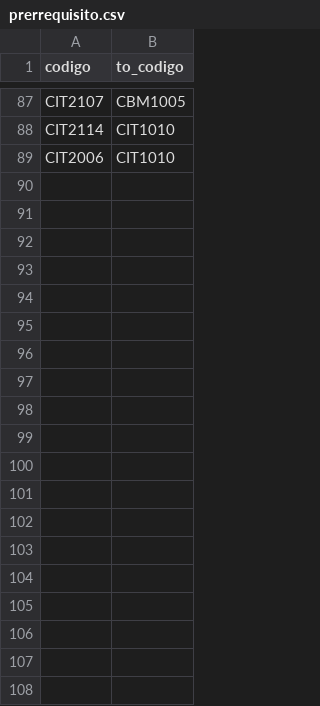
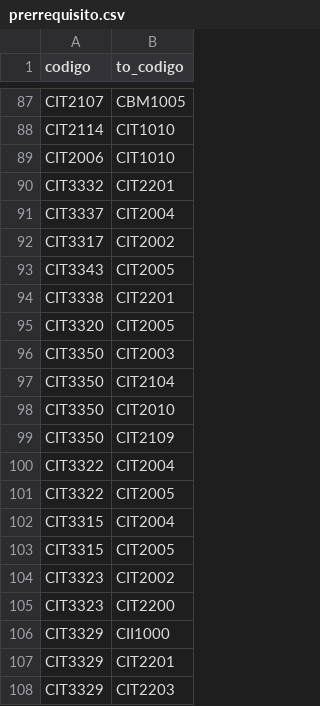
Before and after one commit to agamboar/generador_de_horarios_Practica, a CSV file: aplicacion_web/TdR/DB_data/prerrequisito.csv, drawn as a sheet; only a part is shown, gaps mark what is left out; the diff covers the shown part only.

```diff
--- a/aplicacion_web/TdR/DB_data/prerrequisito.csv
+++ b/aplicacion_web/TdR/DB_data/prerrequisito.csv
@@ -89 +89,20 @@ CIT2114;CIT1010
 CIT2006;CIT1010
+CIT3332;CIT2201
+CIT3337;CIT2004
+CIT3317;CIT2002
+CIT3343;CIT2005
+CIT3338;CIT2201
+CIT3320;CIT2005
+CIT3350;CIT2003
+CIT3350;CIT2104
+CIT3350;CIT2010
+CIT3350;CIT2109
+CIT3322;CIT2004
+CIT3322;CIT2005
+CIT3315;CIT2004
+CIT3315;CIT2005
+CIT3323;CIT2002
+CIT3323;CIT2200
+CIT3329;CII1000
+CIT3329;CIT2201
+CIT3329;CIT2203
```
Also changed, not shown: 65 added rows elsewhere in this file, 8 other files.
